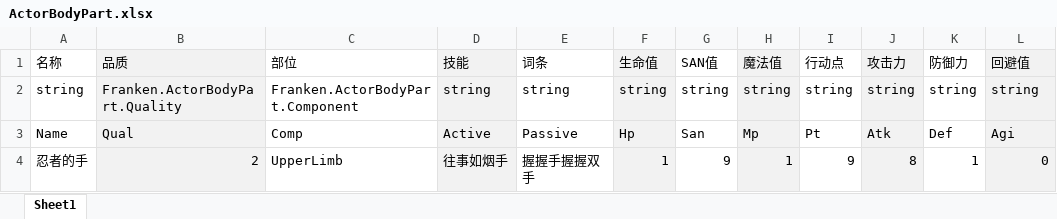
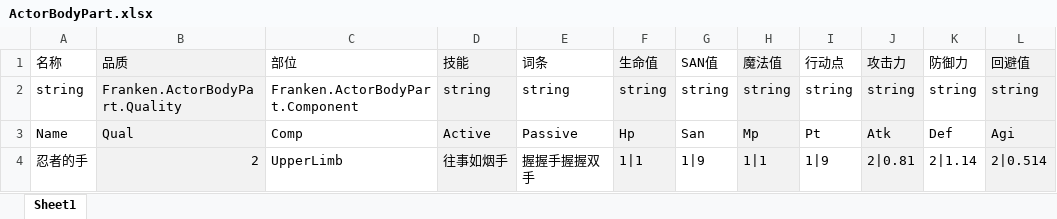
Before and after one commit to BingyanStudio/Franken, an Excel workbook: Xlsx/Source/ActorBodyPart.xlsx, sheet Sheet1, drawn as a sheet; values as stored, in another font and other column widths than the file's, no borders; conditional formats not drawn; the diff names each change by its address in the sheet, - before the commit and + after, or states it on an @@ line.

```diff
--- a/Xlsx/Source/ActorBodyPart.xlsx (sheet Sheet1)
+++ b/Xlsx/Source/ActorBodyPart.xlsx (sheet Sheet1)
-F4 (生命值): 1
+F4 (生命值): 1|1
-G4 (SAN值): 9
+G4 (SAN值): 1|9
-H4 (魔法值): 1
+H4 (魔法值): 1|1
-I4 (行动点): 9
+I4 (行动点): 1|9
-J4 (攻击力): 8
+J4 (攻击力): 2|0.81
-K4 (防御力): 1
+K4 (防御力): 2|1.14
-L4 (回避值): 0
+L4 (回避值): 2|0.514
```
Also changed, not shown: 2 other files.
